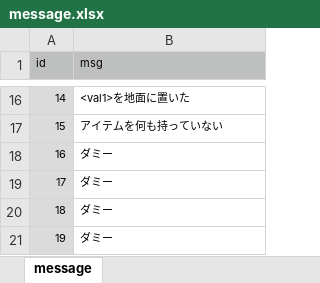
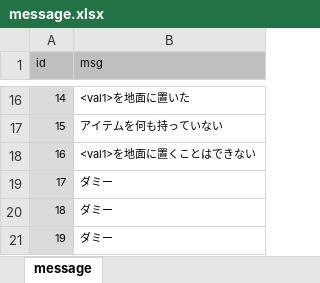
Before and after one commit to syun77/FlixelRL, an Excel workbook: docs/message.xlsx, sheet message, drawn as a sheet; only a part is shown, gaps mark what is left out; values as stored, in another font and other column widths than the file's, no borders; the diff names each change by its address in the sheet, - before the commit and + after, or states it on an @@ line.

```diff
--- a/docs/message.xlsx (sheet message)
+++ b/docs/message.xlsx (sheet message)
-B18 (msg): ダミー
+B18 (msg): <val1>を地面に置くことはできない
```
Also changed, not shown: 3 other files.
